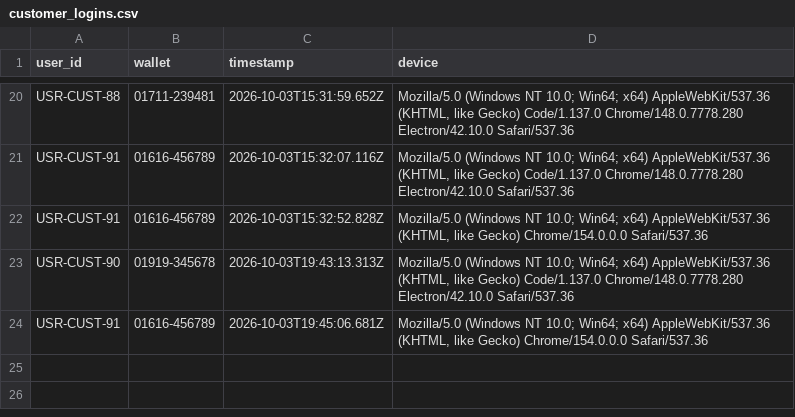
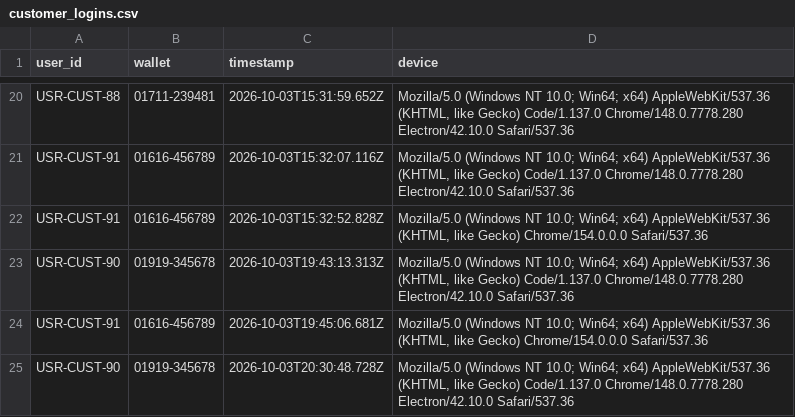
Before and after one commit to Tanvir4n/TakaSafe, a CSV file: dataset/customer_logins.csv, drawn as a sheet; only a part is shown, gaps mark what is left out.

```diff
--- a/dataset/customer_logins.csv
+++ b/dataset/customer_logins.csv
@@ -24 +24,2 @@ user_id,wallet,timestamp,device
 "USR-CUST-91","01616-456789","2026-10-03T19:45:06.681Z","Mozilla/5.0 (Windows NT 10.0; Win64; x64) AppleWebKit/537.36 (KHTML, like Gecko) Chrome/154.0.0.0 Safari/537.36"
+"USR-CUST-90","01919-345678","2026-10-03T20:30:48.728Z","Mozilla/5.0 (Windows NT 10.0; Win64; x64) AppleWebKit/537.36 (KHTML, like Gecko) Code/1.137.0 Chrome/148.0.7778.280 Electron/42.10.0 Safari/537.36"
```
Also changed, not shown: 2 other files.
